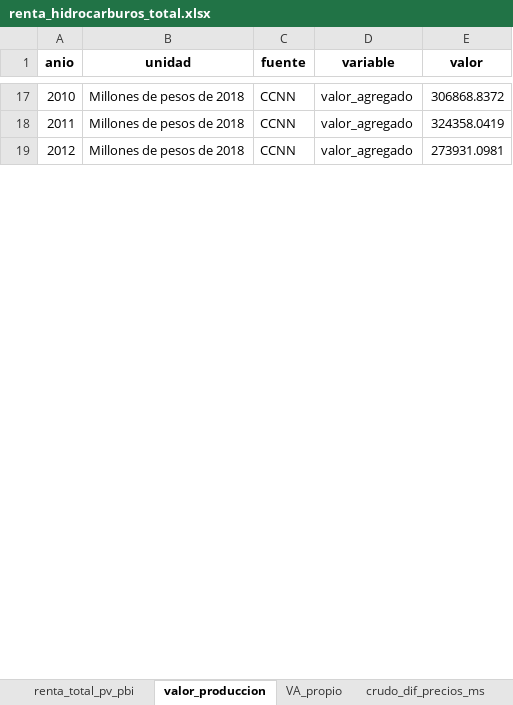
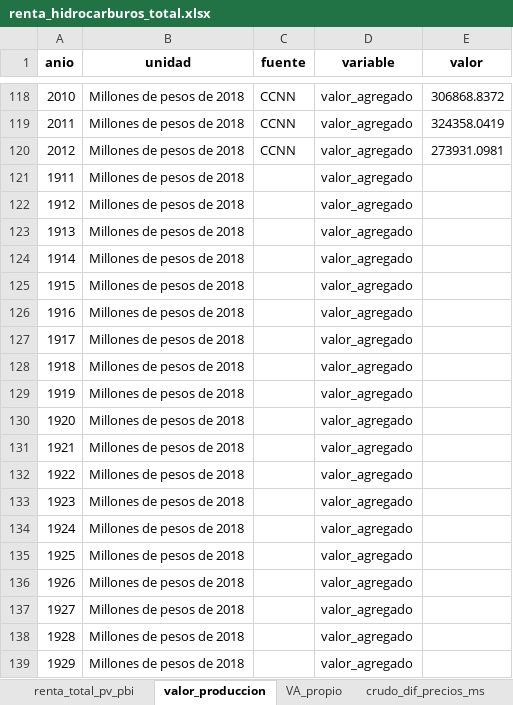
Before and after one commit to mateosuster/pioYPFConicet, an Excel workbook: analisis/resultados/renta_hidrocarburos_total.xlsx, sheet valor_produccion, drawn as a sheet; only a part is shown, gaps mark what is left out; values as stored, in another font and other column widths than the file's, no borders; the diff covers the shown part only; the diff names each change by its address in the sheet, - before the commit and + after, or states it on an @@ line.

```diff
--- a/analisis/resultados/renta_hidrocarburos_total.xlsx (sheet valor_produccion)
+++ b/analisis/resultados/renta_hidrocarburos_total.xlsx (sheet valor_produccion)
+row 121: 1911 | Millones de pesos de 2018 |  | valor_agregado
+row 122: 1912 | Millones de pesos de 2018 |  | valor_agregado
+row 123: 1913 | Millones de pesos de 2018 |  | valor_agregado
+row 124: 1914 | Millones de pesos de 2018 |  | valor_agregado
+row 125: 1915 | Millones de pesos de 2018 |  | valor_agregado
+row 126: 1916 | Millones de pesos de 2018 |  | valor_agregado
+row 127: 1917 | Millones de pesos de 2018 |  | valor_agregado
+row 128: 1918 | Millones de pesos de 2018 |  | valor_agregado
+row 129: 1919 | Millones de pesos de 2018 |  | valor_agregado
+row 130: 1920 | Millones de pesos de 2018 |  | valor_agregado
+row 131: 1921 | Millones de pesos de 2018 |  | valor_agregado
+row 132: 1922 | Millones de pesos de 2018 |  | valor_agregado
+row 133: 1923 | Millones de pesos de 2018 |  | valor_agregado
+row 134: 1924 | Millones de pesos de 2018 |  | valor_agregado
+row 135: 1925 | Millones de pesos de 2018 |  | valor_agregado
+row 136: 1926 | Millones de pesos de 2018 |  | valor_agregado
+row 137: 1927 | Millones de pesos de 2018 |  | valor_agregado
+row 138: 1928 | Millones de pesos de 2018 |  | valor_agregado
+row 139: 1929 | Millones de pesos de 2018 |  | valor_agregado
```
Also changed, not shown: 596 added rows elsewhere in this sheet, analisis/resultados/costos.xlsx, analisis/resultados/pozos.xlsx, 10 other files.
